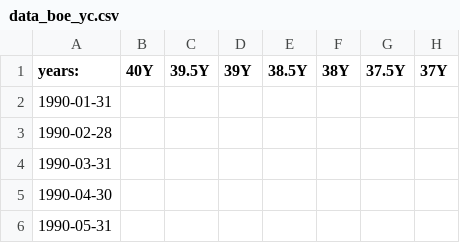
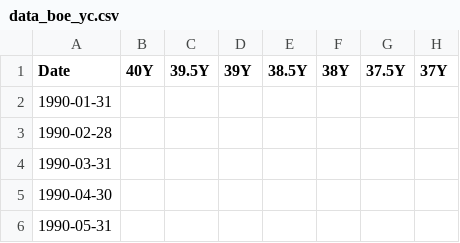
Before and after one commit to quantgirluk/Yield-Curves-Visual, a CSV file: data/data_boe_yc.csv, drawn as a sheet; only a part is shown; the diff names each change by its address in the sheet, - before the commit and + after, or states it on an @@ line.

```diff
--- a/data/data_boe_yc.csv
+++ b/data/data_boe_yc.csv
-A1: years:
+A1: Date
```
Also changed, not shown: 6 other files.
